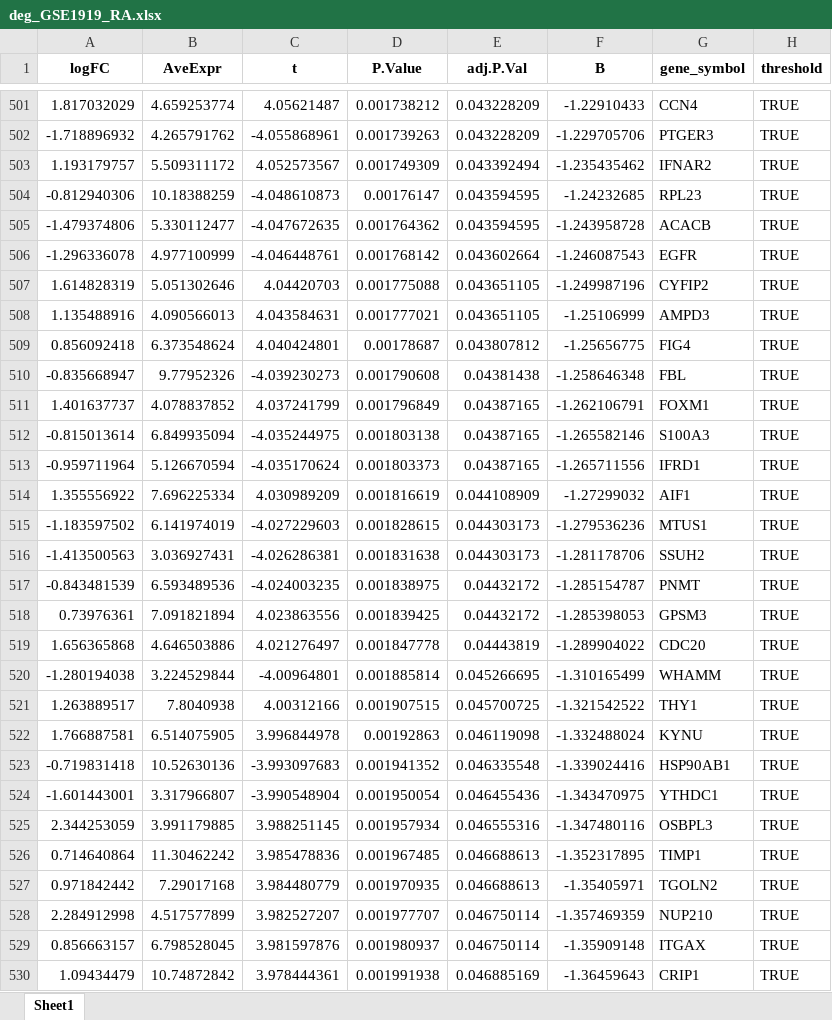
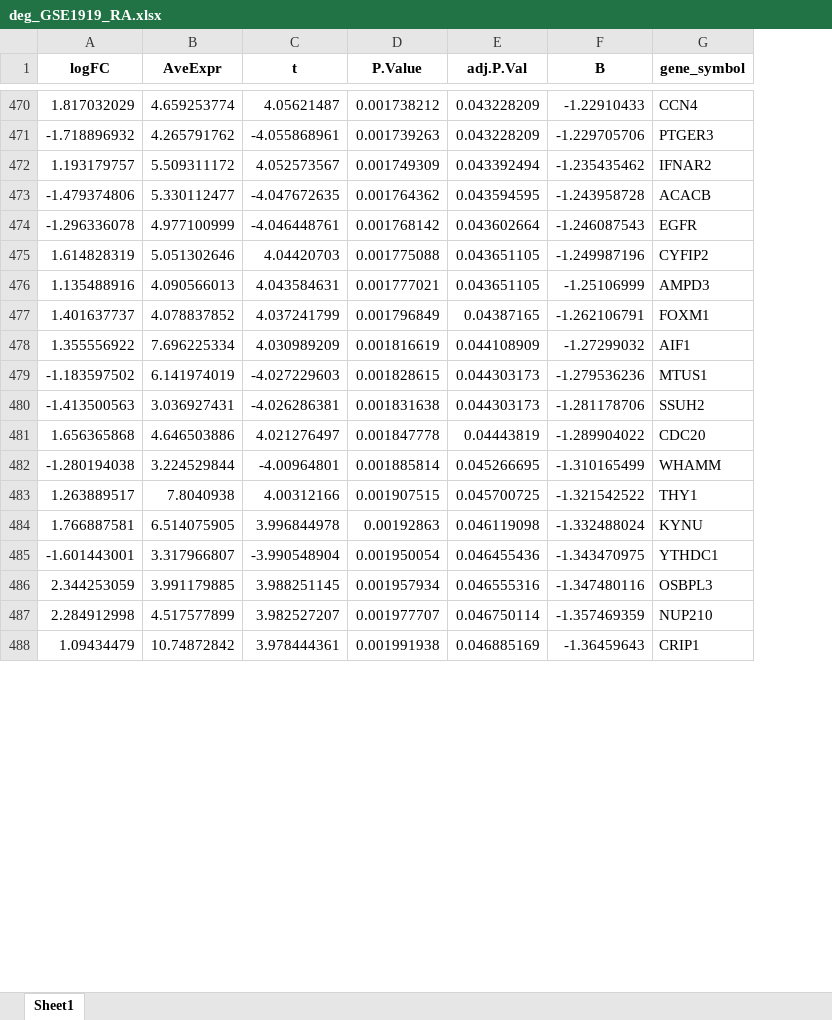
Before and after one commit to bilgeiremgoc/thesis_dgea_ad, an Excel workbook: Rheumatoid Arthritis/deg_GSE1919_RA.xlsx, sheet Sheet1, drawn as a sheet; only a part is shown, gaps mark what is left out; values as stored, in another font and other column widths than the file's, no borders; the diff covers the shown part only; the diff names each change by its address in the sheet, - before the commit and + after, or states it on an @@ line.

```diff
--- a/Rheumatoid Arthritis/deg_GSE1919_RA.xlsx (sheet Sheet1)
+++ b/Rheumatoid Arthritis/deg_GSE1919_RA.xlsx (sheet Sheet1)
-column H (threshold), rows 501-503: all TRUE; rows 505-508: all TRUE; row 511: TRUE; rows 514-516: all TRUE; rows 519-522: all TRUE; rows 524-525: TRUE | TRUE; row 528: TRUE; row 530: TRUE
-row 504: -0.812940306 | 10.18388259 | -4.048610873 | 0.00176147 | 0.043594595 | -1.24232685 | RPL23 | TRUE
-row 509: 0.856092418 | 6.373548624 | 4.040424801 | 0.00178687 | 0.043807812 | -1.25656775 | FIG4 | TRUE
-row 510: -0.835668947 | 9.77952326 | -4.039230273 | 0.001790608 | 0.04381438 | -1.258646348 | FBL | TRUE
-row 512: -0.815013614 | 6.849935094 | -4.035244975 | 0.001803138 | 0.04387165 | -1.265582146 | S100A3 | TRUE
-row 513: -0.959711964 | 5.126670594 | -4.035170624 | 0.001803373 | 0.04387165 | -1.265711556 | IFRD1 | TRUE
-row 517: -0.843481539 | 6.593489536 | -4.024003235 | 0.001838975 | 0.04432172 | -1.285154787 | PNMT | TRUE
-row 518: 0.73976361 | 7.091821894 | 4.023863556 | 0.001839425 | 0.04432172 | -1.285398053 | GPSM3 | TRUE
-row 523: -0.719831418 | 10.52630136 | -3.993097683 | 0.001941352 | 0.046335548 | -1.339024416 | HSP90AB1 | TRUE
-row 526: 0.714640864 | 11.30462242 | 3.985478836 | 0.001967485 | 0.046688613 | -1.352317895 | TIMP1 | TRUE
-row 527: 0.971842442 | 7.29017168 | 3.984480779 | 0.001970935 | 0.046688613 | -1.35405971 | TGOLN2 | TRUE
-row 529: 0.856663157 | 6.798528045 | 3.981597876 | 0.001980937 | 0.046750114 | -1.35909148 | ITGAX | TRUE
```
Also changed, not shown: 37 removed rows elsewhere in this sheet, 18 other files.
